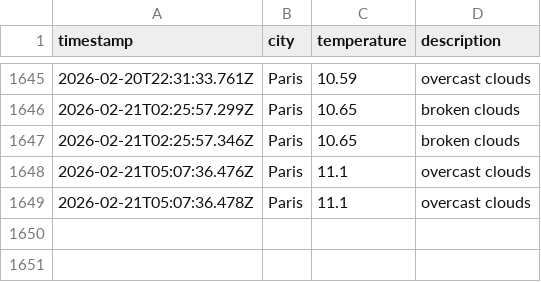
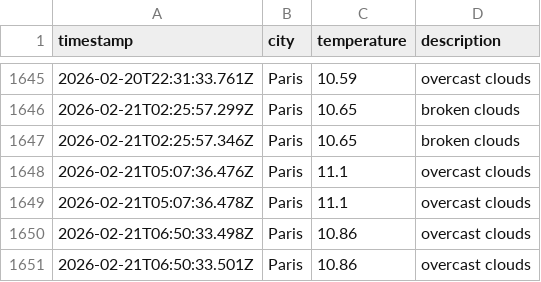
Before and after one commit to alex19heath-ui/Data-Ops-weather-js, a CSV file: data/weather_log.csv, drawn as a sheet; only a part is shown, gaps mark what is left out.

```diff
--- a/data/weather_log.csv
+++ b/data/weather_log.csv
@@ -1649 +1649,3 @@ timestamp,city,temperature,description
 2026-02-21T05:07:36.478Z,Paris,11.1,overcast clouds
+2026-02-21T06:50:33.498Z,Paris,10.86,overcast clouds
+2026-02-21T06:50:33.501Z,Paris,10.86,overcast clouds
```
Also changed, not shown: 1 other file.
